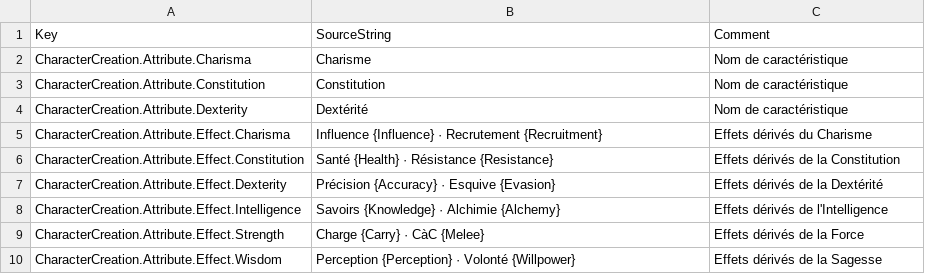
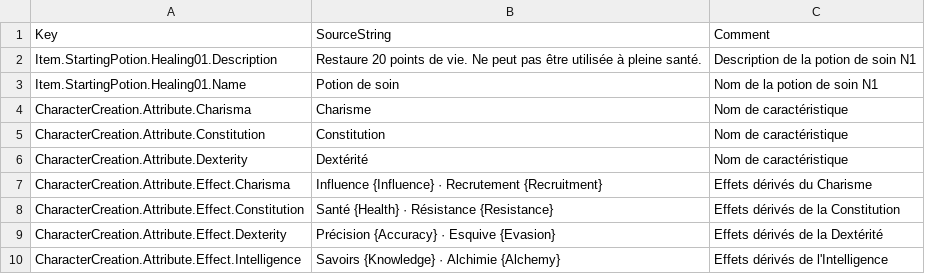
Before and after one commit to PhilippeMartin1964/GrimrockPrototype, a CSV file: Localization/Source/UI.csv, drawn as a sheet; only a part is shown; the shorter side is filled out with more unchanged rows.

Commit message:
ARMEMENT01.15: author N1 healing potion and grant to Priest and Apothecary starter kits

```diff
--- a/Localization/Source/UI.csv
+++ b/Localization/Source/UI.csv
@@ -1,2 +1,4 @@
 Key,SourceString,Comment
+"Item.StartingPotion.Healing01.Description","Restaure 20 points de vie. Ne peut pas être utilisée à pleine santé.","Description de la potion de soin N1"
+"Item.StartingPotion.Healing01.Name","Potion de soin","Nom de la potion de soin N1"
 "CharacterCreation.Attribute.Charisma","Charisme","Nom de caractéristique"
```
Also changed, not shown: 8 other files.
